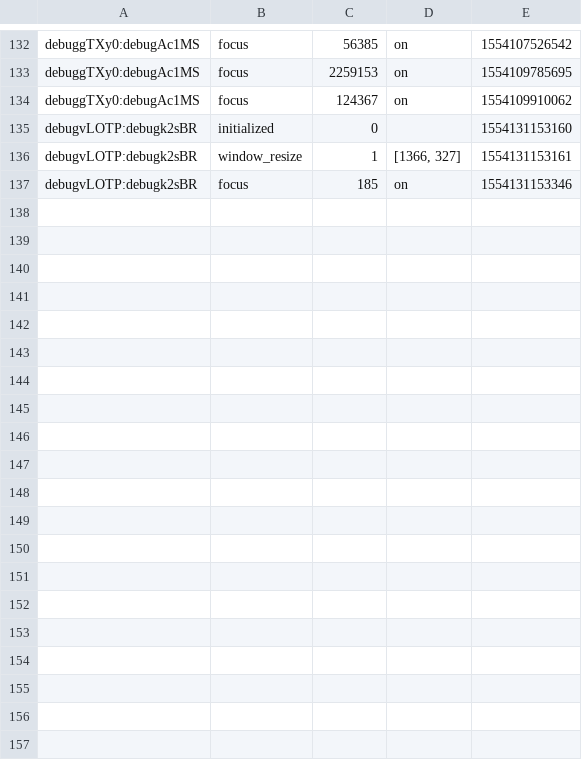
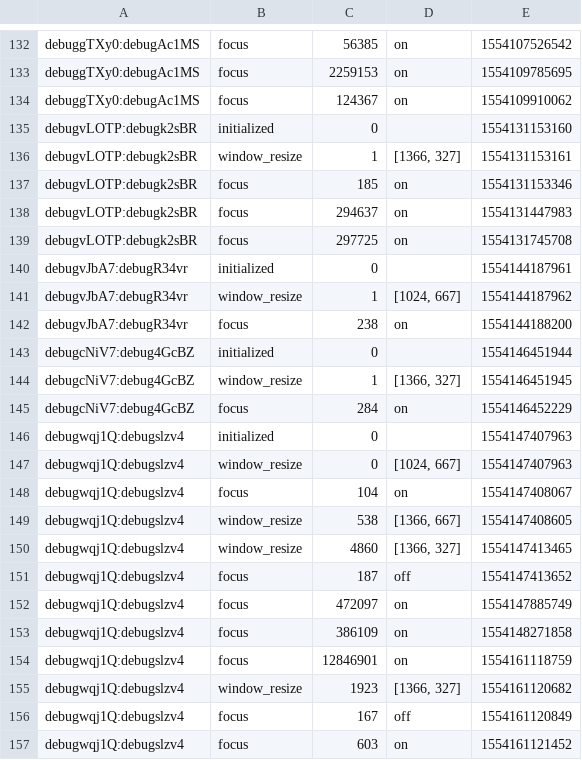
Before and after one commit to MacPardo/PsiturkFlanker, a CSV file: eventdata.csv, drawn as a sheet; only a part is shown, gaps mark what is left out; the diff covers the shown part only.

```diff
--- a/eventdata.csv
+++ b/eventdata.csv
@@ -137 +137,21 @@ debugvLOTP:debugk2sBR,window_resize,1,"[1366, 327]",1554131153161
 debugvLOTP:debugk2sBR,focus,185,on,1554131153346
+debugvLOTP:debugk2sBR,focus,294637,on,1554131447983
+debugvLOTP:debugk2sBR,focus,297725,on,1554131745708
+debugvJbA7:debugR34vr,initialized,0,,1554144187961
+debugvJbA7:debugR34vr,window_resize,1,"[1024, 667]",1554144187962
+debugvJbA7:debugR34vr,focus,238,on,1554144188200
+debugcNiV7:debug4GcBZ,initialized,0,,1554146451944
+debugcNiV7:debug4GcBZ,window_resize,1,"[1366, 327]",1554146451945
+debugcNiV7:debug4GcBZ,focus,284,on,1554146452229
+debugwqj1Q:debugslzv4,initialized,0,,1554147407963
+debugwqj1Q:debugslzv4,window_resize,0,"[1024, 667]",1554147407963
+debugwqj1Q:debugslzv4,focus,104,on,1554147408067
+debugwqj1Q:debugslzv4,window_resize,538,"[1366, 667]",1554147408605
+debugwqj1Q:debugslzv4,window_resize,4860,"[1366, 327]",1554147413465
+debugwqj1Q:debugslzv4,focus,187,off,1554147413652
+debugwqj1Q:debugslzv4,focus,472097,on,1554147885749
+debugwqj1Q:debugslzv4,focus,386109,on,1554148271858
+debugwqj1Q:debugslzv4,focus,12846901,on,1554161118759
+debugwqj1Q:debugslzv4,window_resize,1923,"[1366, 327]",1554161120682
+debugwqj1Q:debugslzv4,focus,167,off,1554161120849
+debugwqj1Q:debugslzv4,focus,603,on,1554161121452
```
Also changed, not shown: 18 added rows elsewhere in this file, questiondata.csv, 3 other files.
